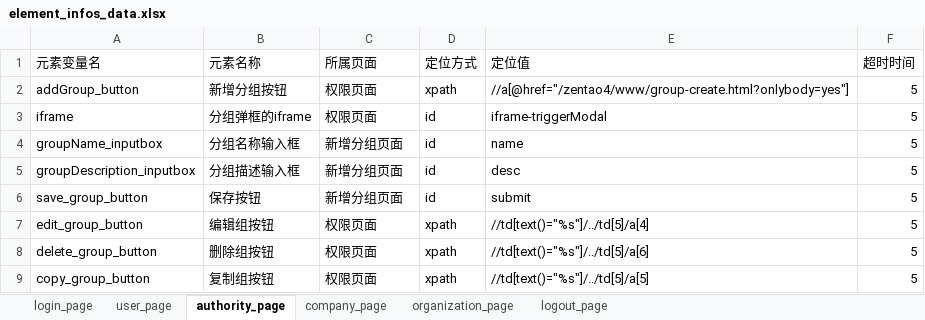
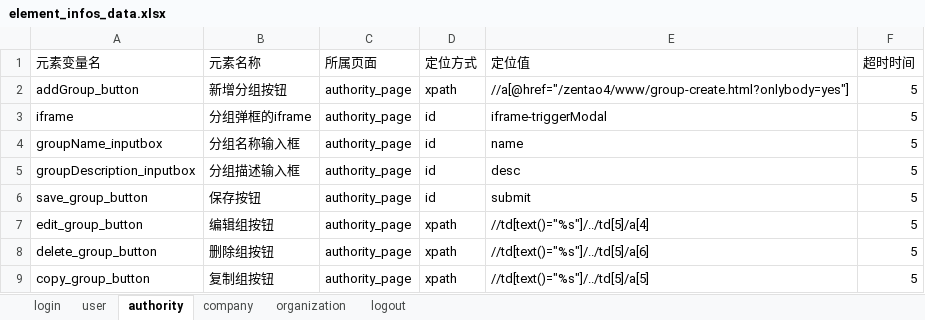
Before and after one commit to lvhuayan/PO_UI_Test_Framework_lvhuayan, an Excel workbook: element_info_data/element_infos_data.xlsx, sheet authority, drawn as a sheet; values as stored, in another font and other column widths than the file's, no borders; the diff names each change by its address in the sheet, - before the commit and + after, or states it on an @@ line.

```diff
--- a/element_info_data/element_infos_data.xlsx (sheet authority)
+++ b/element_info_data/element_infos_data.xlsx (sheet authority)
-sheet tab: login_page
+sheet tab: login
-sheet tab: user_page
+sheet tab: user
-sheet tab: authority_page
+sheet tab: authority
-sheet tab: company_page
+sheet tab: company
-sheet tab: organization_page
+sheet tab: organization
-sheet tab: logout_page
+sheet tab: logout
-C2:C3 (所属页面): 权限页面
+C2:C3 (所属页面): authority_page
-C4:C6 (所属页面): 新增分组页面
+C4:C6 (所属页面): authority_page
-C7:C9 (所属页面): 权限页面
+C7:C9 (所属页面): authority_page
```
Also changed, not shown: sheet user, sheet login, sheet organization, sheet company, sheet logout, 22 other files.
